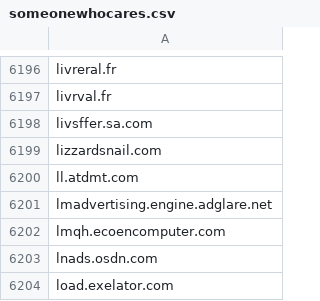
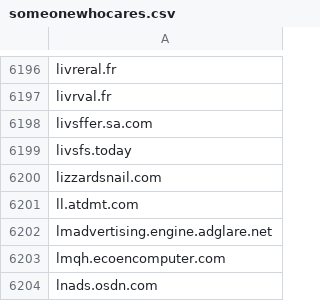
Before and after one commit to external-sources/hosts-sources, a CSV file: data/someonewhocares.csv, drawn as a sheet; only a part is shown, gaps mark what is left out; the shorter side is filled out with more unchanged rows.

```diff
--- a/data/someonewhocares.csv
+++ b/data/someonewhocares.csv
@@ -6198,2 +6198,3 @@ livrval.fr
 livsffer.sa.com
+livsfs.today
 lizzardsnail.com
```
Also changed, not shown: data/kadhosts_azet13.csv, data/urlhausAbuseCh.csv, 1 other file.
